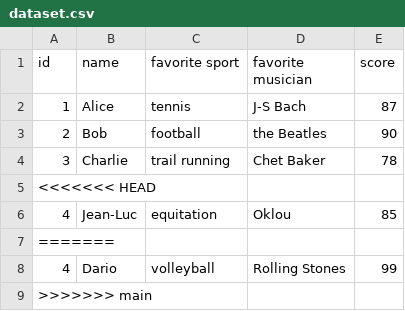
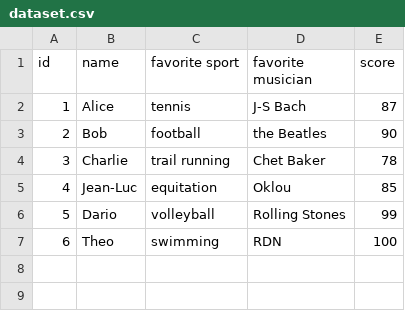
Before and after one commit to virgilus/git-crash-test, a CSV file: dataset.csv, drawn as a sheet.

Commit message:
change

```diff
--- a/dataset.csv
+++ b/dataset.csv
@@ -4,6 +4,4 @@ id,name,favorite sport,favorite musician,score
 3,Charlie,trail running,Chet Baker, 78
-<<<<<<< HEAD
 4,Jean-Luc,equitation,Oklou, 85
-=======
-4,Dario,volleyball,Rolling Stones, 99
->>>>>>> main
+5,Dario,volleyball,Rolling Stones, 99
+6,Theo,swimming,RDN, 100
```
